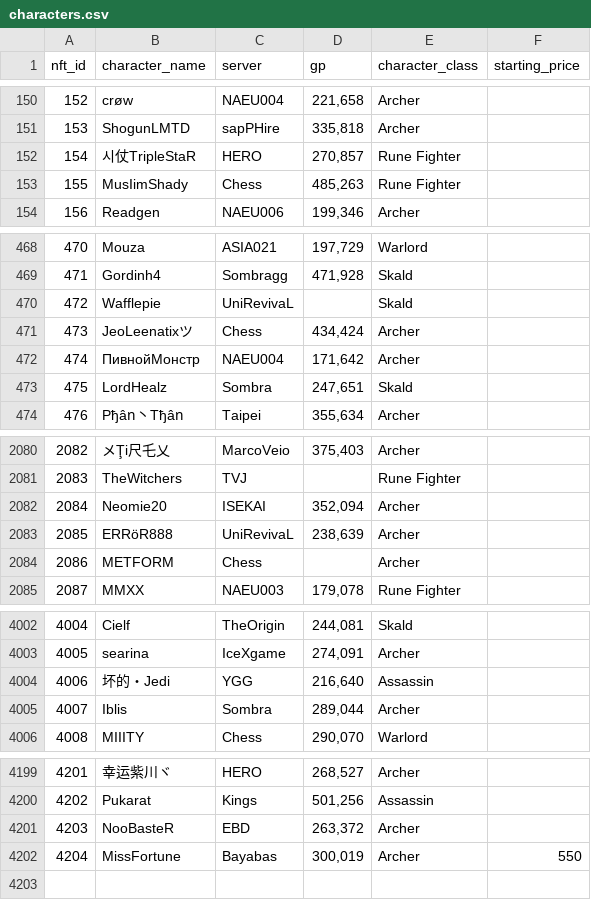
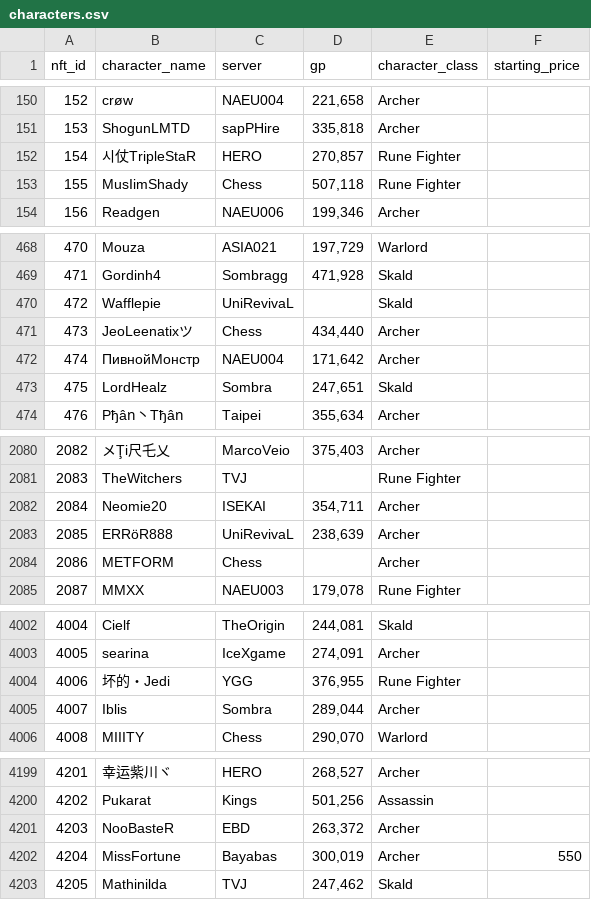
Before and after one commit to lyurgg/ymir-nft-character-search, a CSV file: characters.csv, drawn as a sheet; only a part is shown, gaps mark what is left out; the diff covers the shown part only.

```diff
--- a/characters.csv
+++ b/characters.csv
@@ -152,3 +152,3 @@ nft_id,character_name,server,gp,character_class,starting_price
 154,시仗TripleStaR,HERO,"270,857",Rune Fighter,
-155,MusIimShady,Chess,"485,263",Rune Fighter,
+155,MusIimShady,Chess,"507,118",Rune Fighter,
 156,Readgen,NAEU006,"199,346",Archer,
@@ -470,3 +470,3 @@ nft_id,character_name,server,gp,character_class,starting_price
 472,Wafflepie,UniRevivaL,,Skald,
-473,JeoLeenatixツ,Chess,"434,424",Archer,
+473,JeoLeenatixツ,Chess,"434,440",Archer,
 474,ПивнойМонстр,NAEU004,"171,642",Archer,
@@ -2081,3 +2081,3 @@ nft_id,character_name,server,gp,character_class,starting_price
 2083,TheWitchers,TVJ,,Rune Fighter,
-2084,Neomie20,ISEKAI,"352,094",Archer,
+2084,Neomie20,ISEKAI,"354,711",Archer,
 2085,ERRöR888,UniRevivaL,"238,639",Archer,
@@ -4003,3 +4003,3 @@ nft_id,character_name,server,gp,character_class,starting_price
 4005,searina,IceXgame,"274,091",Archer,
-4006,坏的・Jedi,YGG,"216,640",Assassin,
+4006,坏的・Jedi,YGG,"376,955",Rune Fighter,
 4007,Iblis,Sombra,"289,044",Archer,
@@ -4202 +4202,2 @@ nft_id,character_name,server,gp,character_class,starting_price
 4204,MissFortune,Bayabas,"300,019",Archer,550
+4205,Mathinilda,TVJ,"247,462",Skald,
```
Also changed, not shown: 5 edited cells elsewhere in this file, 20 other files.
